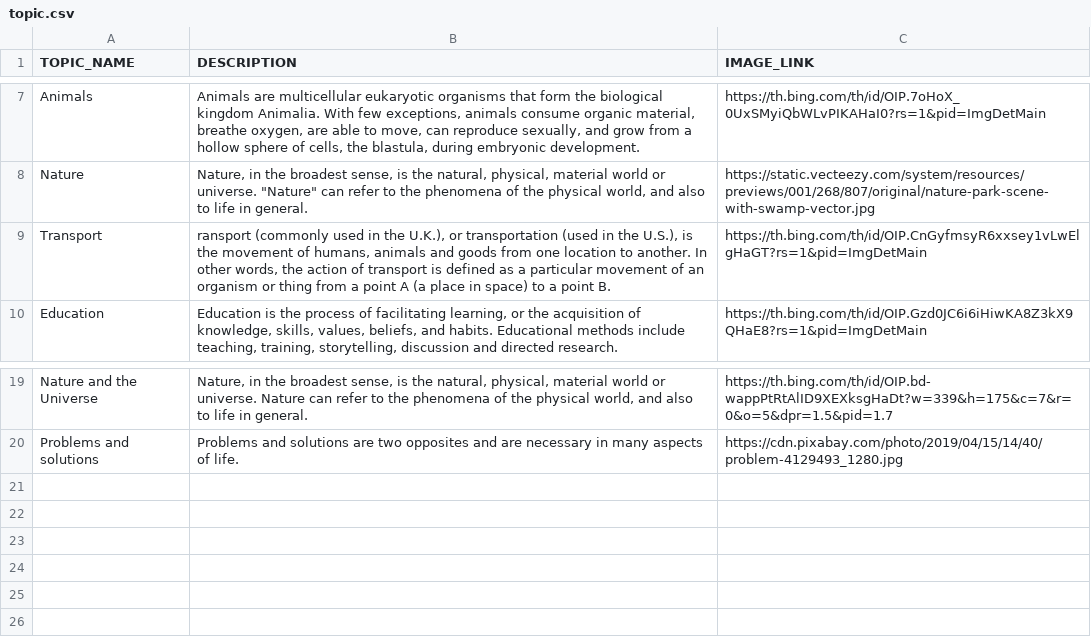
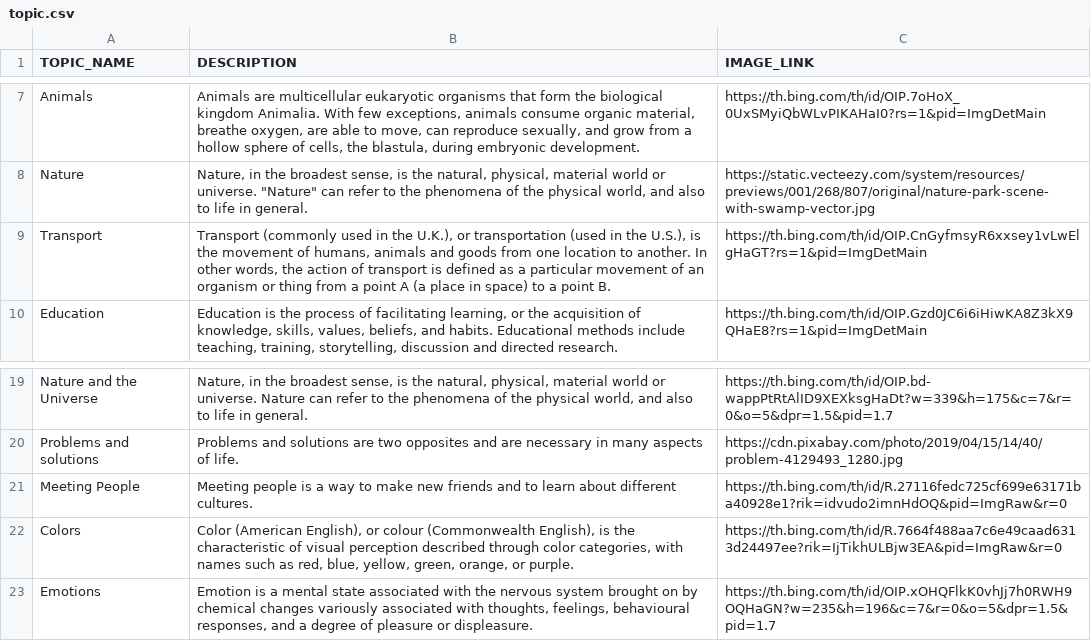
Before and after one commit to LeChung30/Eng2UTC, a CSV file: Backend/data/csv/topic.csv, drawn as a sheet; only a part is shown, gaps mark what is left out.

Commit message:
add lesson, change vocab data structure

```diff
--- a/Backend/data/csv/topic.csv
+++ b/Backend/data/csv/topic.csv
@@ -8,3 +8,3 @@ Animals,"Animals are multicellular eukaryotic organisms that form the biological
 Nature,"Nature, in the broadest sense, is the natural, physical, material world or universe. ""Nature"" can refer to the phenomena of the physical world, and also to life in general.",https://static.vecteezy.com/system/resources/previews/001/268/807/original/nature-park-scene-with-swamp-vector.jpg
-Transport,"ransport (commonly used in the U.K.), or transportation (used in the U.S.), is the movement of humans, animals and goods from one location to another. In other words, the action of transport is defined as a particular movement of an organism or thing from a point A (a place in space) to a point B.",https://th.bing.com/th/id/OIP.CnGyfmsyR6xxsey1vLwElgHaGT?rs=1&pid=ImgDetMain
+Transport,"Transport (commonly used in the U.K.), or transportation (used in the U.S.), is the movement of humans, animals and goods from one location to another. In other words, the action of transport is defined as a particular movement of an organism or thing from a point A (a place in space) to a point B.",https://th.bing.com/th/id/OIP.CnGyfmsyR6xxsey1vLwElgHaGT?rs=1&pid=ImgDetMain
 Education,"Education is the process of facilitating learning, or the acquisition of knowledge, skills, values, beliefs, and habits. Educational methods include teaching, training, storytelling, discussion and directed research.",https://th.bing.com/th/id/OIP.Gzd0JC6i6iHiwKA8Z3kX9QHaE8?rs=1&pid=ImgDetMain
@@ -20 +20,4 @@ Nature and the Universe,"Nature, in the broadest sense, is the natural, physical
 Problems and solutions,"Problems and solutions are two opposites and are necessary in many aspects of life.",https://cdn.pixabay.com/photo/2019/04/15/14/40/problem-4129493_1280.jpg
+Meeting People,"Meeting people is a way to make new friends and to learn about different cultures.",https://th.bing.com/th/id/R.27116fedc725cf699e63171ba40928e1?rik=idvudo2imnHdOQ&pid=ImgRaw&r=0
+Colors,"Color (American English), or colour (Commonwealth English), is the characteristic of visual perception described through color categories, with names such as red, blue, yellow, green, orange, or purple.",https://th.bing.com/th/id/R.7664f488aa7c6e49caad6313d24497ee?rik=IjTikhULBjw3EA&pid=ImgRaw&r=0
+Emotions,"Emotion is a mental state associated with the nervous system brought on by chemical changes variously associated with thoughts, feelings, behavioural responses, and a degree of pleasure or displeasure.",https://th.bing.com/th/id/OIP.xOHQFlkK0vhJj7h0RWH9OQHaGN?w=235&h=196&c=7&r=0&o=5&dpr=1.5&pid=1.7
```
Also changed, not shown: Backend/data/csv/lesson.csv, Backend/data/csv/vocabulary_A1.csv, 25 other files.
